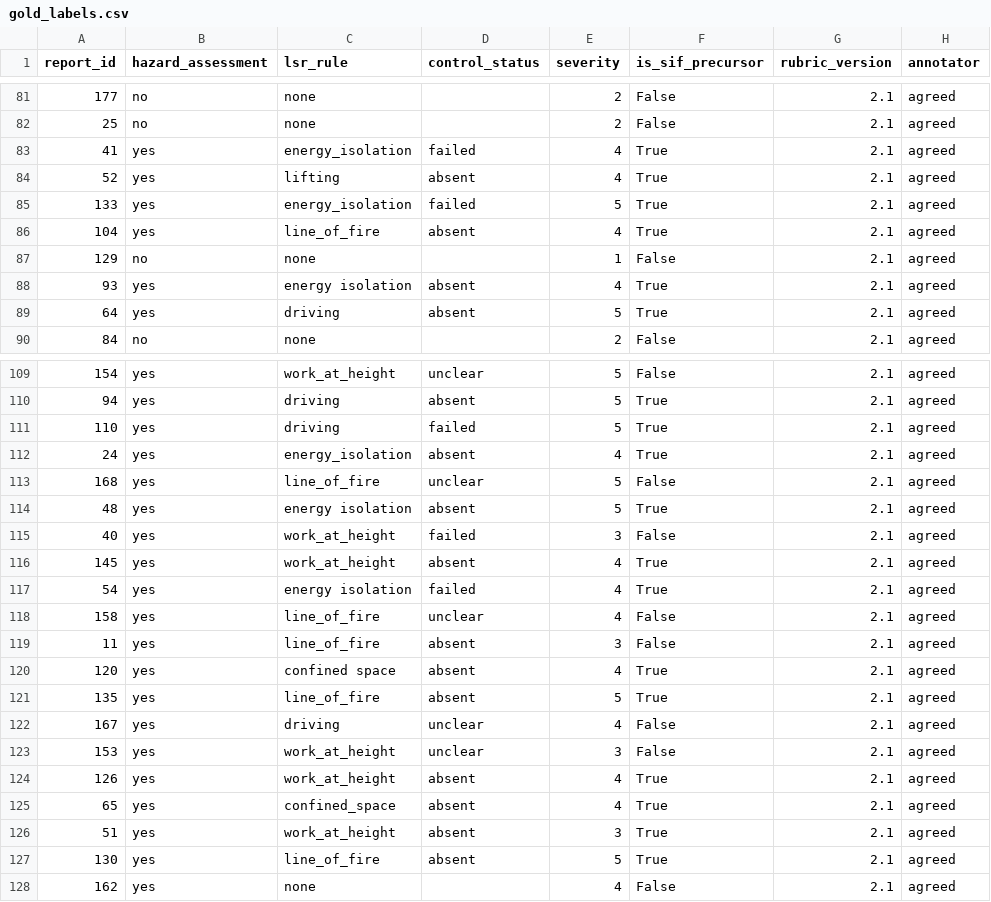
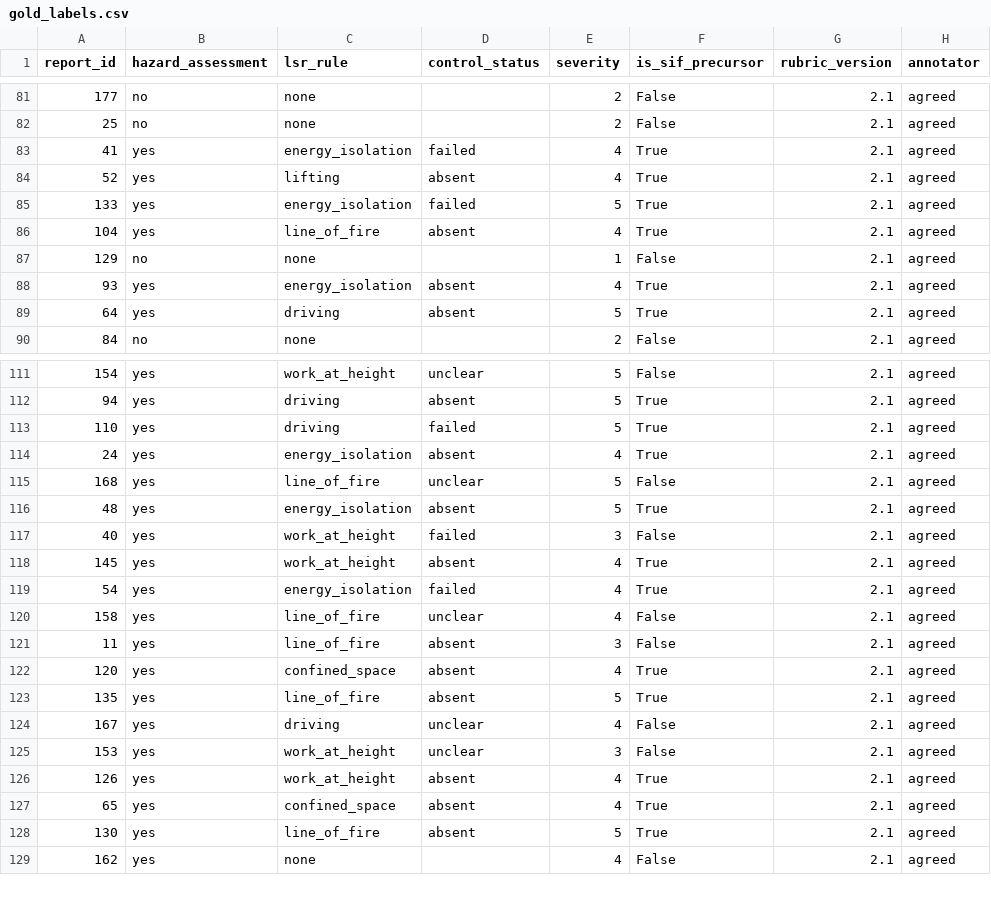
Before and after one commit to sukanya-2006/SANKET, a CSV file: data/gold_labels.csv, drawn as a sheet; only a part is shown, gaps mark what is left out; the diff covers the shown part only.

```diff
--- a/data/gold_labels.csv
+++ b/data/gold_labels.csv
@@ -87,3 +87,3 @@
 129,no,none,,1,False,2.1,agreed
-93,yes,energy isolation,absent,4,True,2.1,agreed
+93,yes,energy_isolation,absent,4,True,2.1,agreed
 64,yes,driving,absent,5,True,2.1,agreed
@@ -113,9 +115,9 @@
 168,yes,line_of_fire,unclear,5,False,2.1,agreed
-48,yes,energy isolation,absent,5,True,2.1,agreed
+48,yes,energy_isolation,absent,5,True,2.1,agreed
 40,yes,work_at_height,failed,3,False,2.1,agreed
 145,yes,work_at_height,absent,4,True,2.1,agreed
-54,yes,energy isolation,failed,4,True,2.1,agreed
+54,yes,energy_isolation,failed,4,True,2.1,agreed
 158,yes,line_of_fire,unclear,4,False,2.1,agreed
 11,yes,line_of_fire,absent,3,False,2.1,agreed
-120,yes,confined space,absent,4,True,2.1,agreed
+120,yes,confined_space,absent,4,True,2.1,agreed
 135,yes,line_of_fire,absent,5,True,2.1,agreed
@@ -125,3 +127,2 @@
 65,yes,confined_space,absent,4,True,2.1,agreed
-51,yes,work_at_height,absent,3,True,2.1,agreed
 130,yes,line_of_fire,absent,5,True,2.1,agreed
```
Also changed, not shown: 3 added rows, 3 removed rows and 7 edited cells elsewhere in this file, data/labeling_disagreements.csv, 4 other files.
